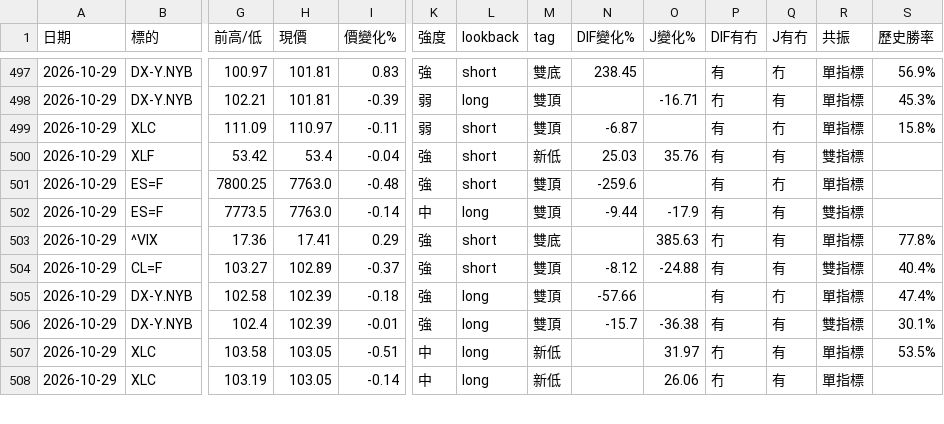
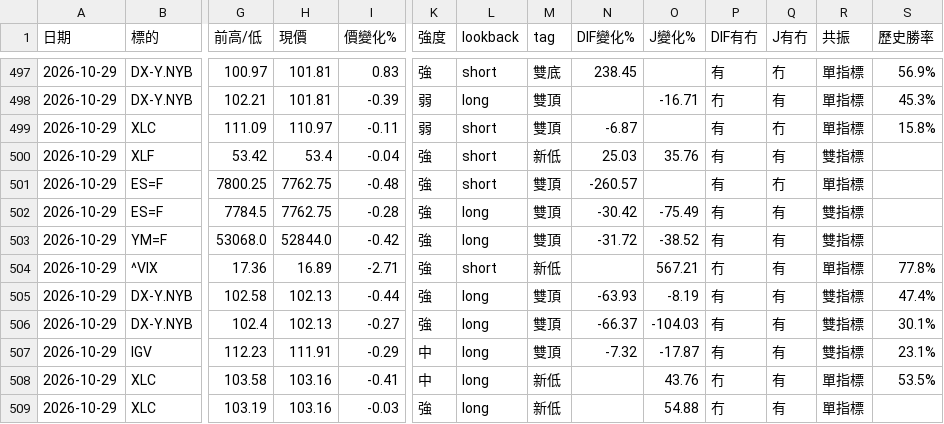
Before and after one commit to sector-div-rader/sector-div-radar, a CSV file: history.csv, drawn as a sheet; only a part is shown, gaps mark what is left out; removed rows and columns are numbered as before the commit, all else as after; rows hold the shown columns only; the diff covers the shown part only; the diff names each change by its address in the sheet, - before the commit and + after, or states it on an @@ line.

```diff
--- a/history.csv
+++ b/history.csv
-H501:H502 (現價): 7763.0
+H501:H502 (現價): 7762.75
-N501 (DIF變化%): -259.6
+N501 (DIF變化%): -260.57
-G502 (前高/低): 7773.5
+G502 (前高/低): 7784.5
-I502 (價變化%): -0.14
+I502 (價變化%): -0.28
-K502 (強度): 中
+K502 (強度): 強
-N502 (DIF變化%): -9.44
+N502 (DIF變化%): -30.42
-O502 (J變化%): -17.9
+O502 (J變化%): -75.49
+row 503: 2026-10-29 | YM=F | 53068.0 | 52844.0 | -0.42 | 強 | long | 雙頂 | -31.72 | -38.52 | 有 | 有 | 雙指標
-H504 (現價): 17.41
+H504 (現價): 16.89
-I504 (價變化%): 0.29
+I504 (價變化%): -2.71
-M504 (tag): 雙底
+M504 (tag): 新低
-O504 (J變化%): 385.63
+O504 (J變化%): 567.21
-row 504: 2026-10-29 | CL=F | 103.27 | 102.89 | -0.37 | 強 | short | 雙頂 | -8.12 | -24.88 | 有 | 有 | 雙指標 | 40.4%
-H505:H506 (現價): 102.39
+H505:H506 (現價): 102.13
-I505 (價變化%): -0.18
+I505 (價變化%): -0.44
-N505 (DIF變化%): -57.66
+N505 (DIF變化%): -63.93
-O505 (J變化%): (empty)
+O505 (J變化%): -8.19
-Q505 (J有冇): 冇
+Q505 (J有冇): 有
-R505 (共振): 單指標
+R505 (共振): 雙指標
-I506 (價變化%): -0.01
+I506 (價變化%): -0.27
-N506 (DIF變化%): -15.7
+N506 (DIF變化%): -66.37
-O506 (J變化%): -36.38
+O506 (J變化%): -104.03
+row 507: 2026-10-29 | IGV | 112.23 | 111.91 | -0.29 | 中 | long | 雙頂 | -7.32 | -17.87 | 有 | 有 | 雙指標 | 23.1%
-H508:H509 (現價): 103.05
+H508:H509 (現價): 103.16
-I508 (價變化%): -0.51
+I508 (價變化%): -0.41
-O508 (J變化%): 31.97
+O508 (J變化%): 43.76
-I509 (價變化%): -0.14
+I509 (價變化%): -0.03
-K509 (強度): 中
+K509 (強度): 強
-O509 (J變化%): 26.06
+O509 (J變化%): 54.88
```
Also changed, not shown: 1 removed row and 7 edited cells elsewhere in this file, 2 other files.
